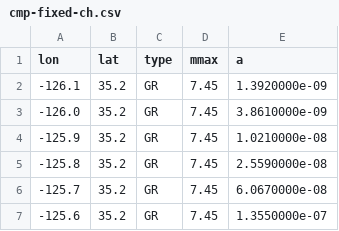
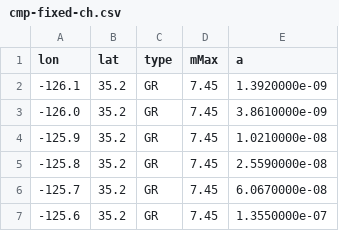
Before and after one commit to usgs/nshm-cous-2018, a CSV file: Western US/Grid/sources/cmp-fixed-ch.csv, drawn as a sheet; only a part is shown.

Commit message:
mmax -> mMax

```diff
--- a/Western US/Grid/sources/cmp-fixed-ch.csv
+++ b/Western US/Grid/sources/cmp-fixed-ch.csv
@@ -1,2 +1,2 @@
-lon,lat,type,mmax,a
+lon,lat,type,mMax,a
 -126.1,35.2,GR,7.45,1.3920000e-09
```
Also changed, not shown: Western US/Grid/sources/cmp-fixed-gr.csv, Western US/Grid/sources/cmp-nopuget-fixed-ch.csv, 9 other files.
